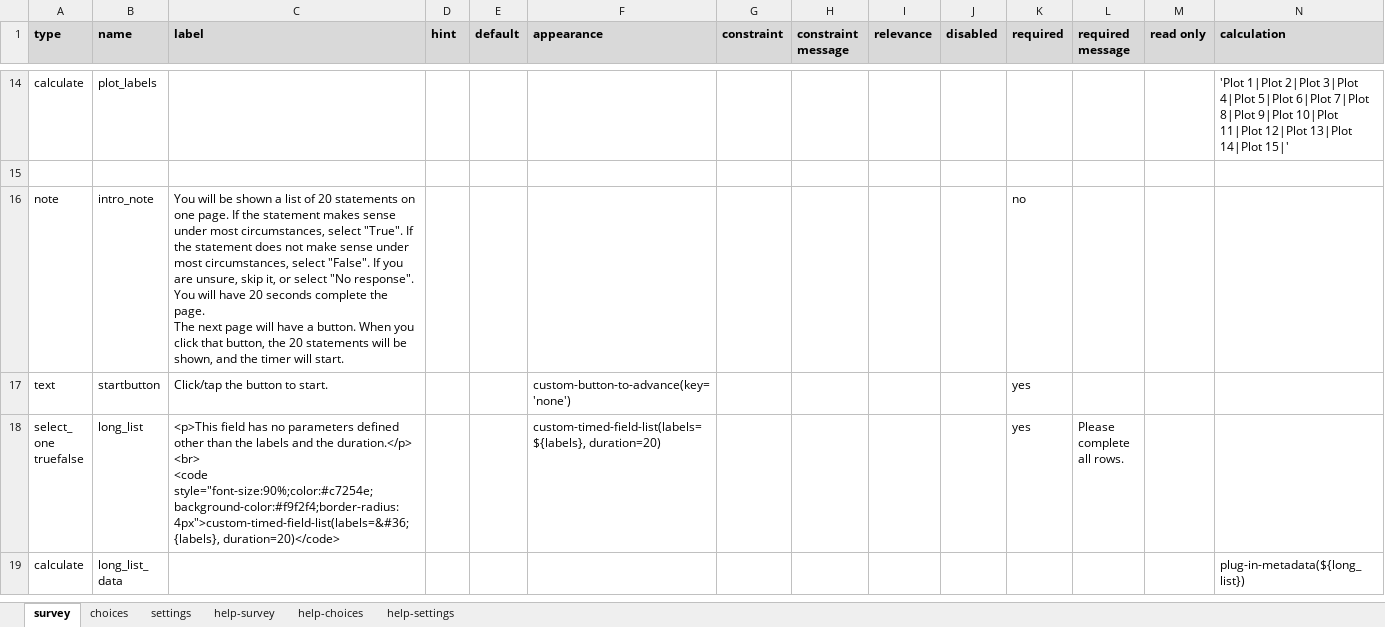
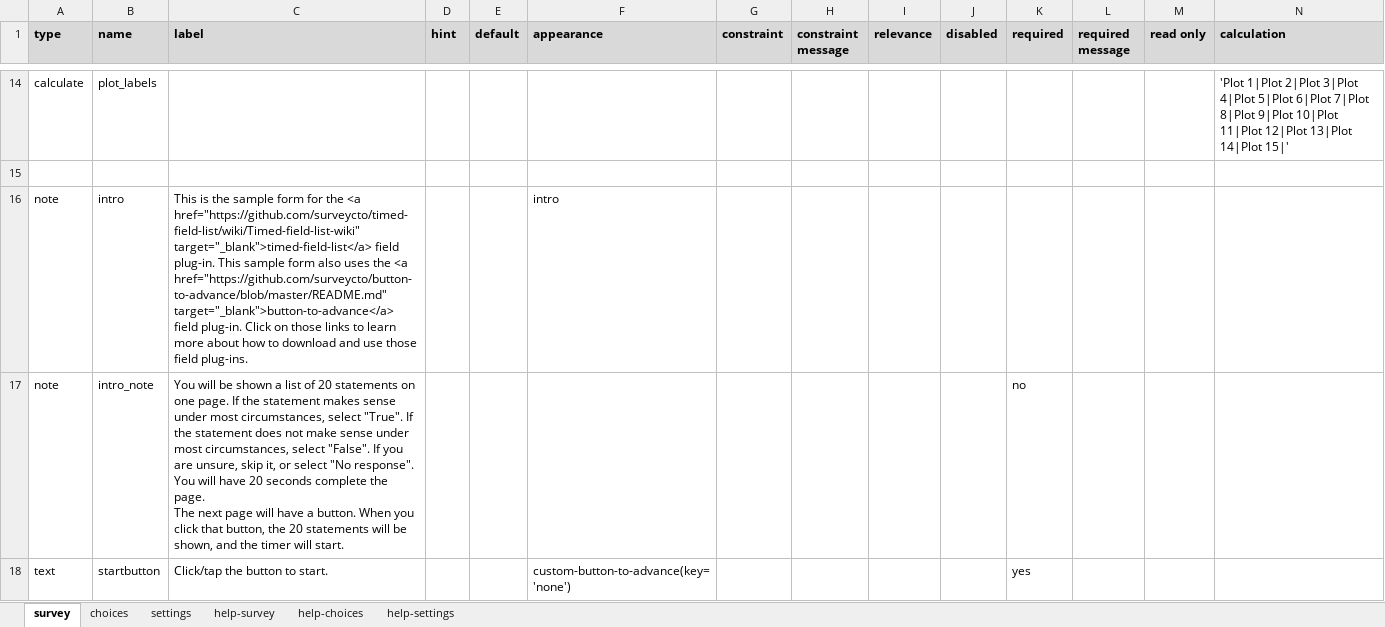
Before and after one commit to surveycto/timed-field-list, an Excel workbook: extras/sample-form/Timed field list.xlsx, sheet survey, drawn as a sheet; only a part is shown, gaps mark what is left out; the shorter side is filled out with more unchanged rows; values as stored, in another font and other column widths than the file's, no borders; conditional formats not drawn; rows hold the shown columns only; the diff names each change by its address in the sheet, - before the commit and + after, or states it on an @@ line.

Commit message:
Updated sample form with intro

```diff
--- a/extras/sample-form/Timed field list.xlsx (sheet survey)
+++ b/extras/sample-form/Timed field list.xlsx (sheet survey)
+row 16: note | intro | This is the sample form for the <a href="https://github.com/surveycto/timed-field-list/wiki/Timed-field-list-wiki" target="_blank">timed-field-list</a> field plug-in. This sample form also uses the <a href="https://github.com/surveycto/button-to-advance/blob/master/README.md" target="_blank">button-to-advance</a> field plug-in. Click on those links to learn more about how to download and use those field plug-ins. |  |  | intro
```
Also changed, not shown: sheet settings.
